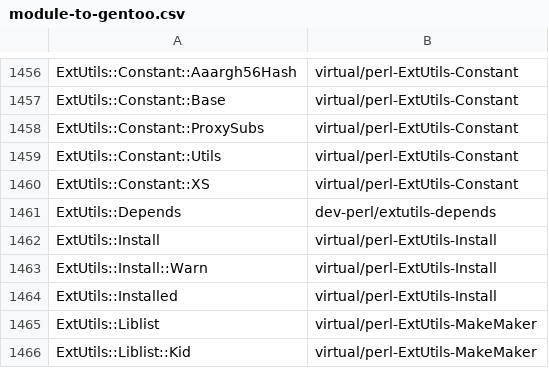
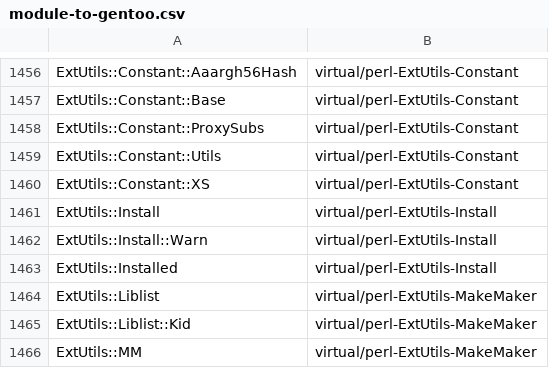
Before and after one commit to kentnl/Gentoo-Util-VirtualDepend, a CSV file: share/module-to-gentoo.csv, drawn as a sheet; only a part is shown, gaps mark what is left out; the shorter side is filled out with more unchanged rows.

Commit message:
Drop special casing for ExtUtils-Depends

```diff
--- a/share/module-to-gentoo.csv
+++ b/share/module-to-gentoo.csv
@@ -1460,3 +1460,2 @@ ExtUtils::Constant::Utils,virtual/perl-ExtUtils-Constant
 ExtUtils::Constant::XS,virtual/perl-ExtUtils-Constant
-ExtUtils::Depends,dev-perl/extutils-depends
 ExtUtils::Install,virtual/perl-ExtUtils-Install
```
Also changed, not shown: share/dist-to-gentoo.csv, 2 other files.
